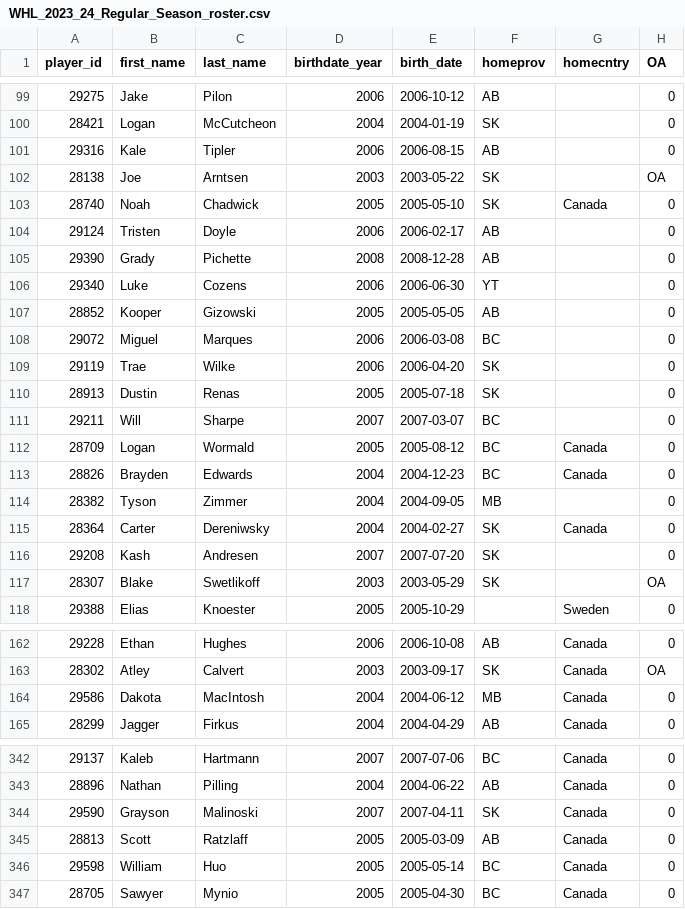
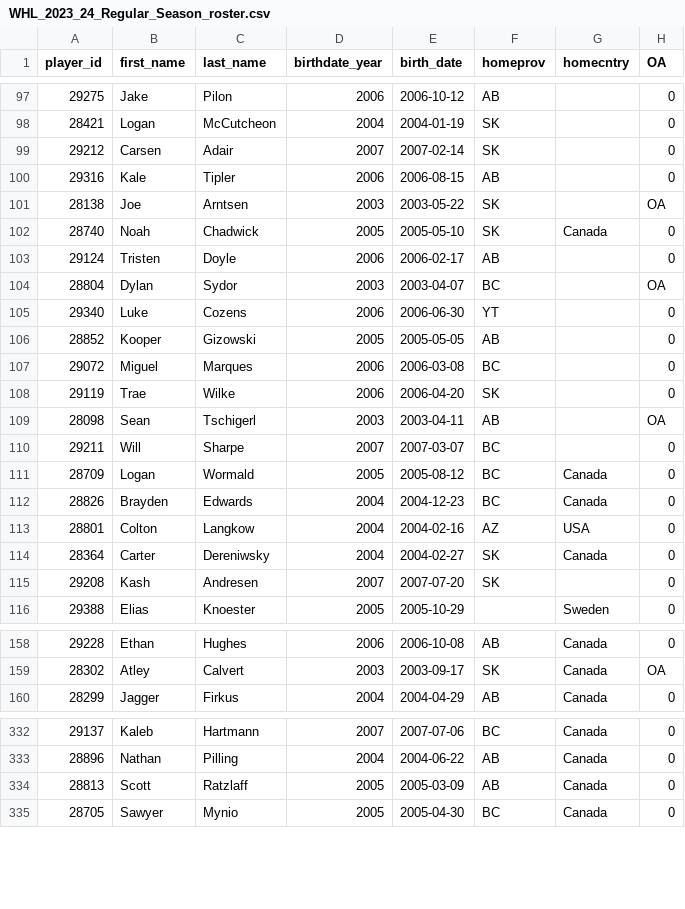
Before and after one commit to lennonay/Prospect_scraper, a CSV file: data/roster/WHL_2023_24_Regular_Season_roster.csv, drawn as a sheet; only a part is shown, gaps mark what is left out; the diff covers the shown part only.

```diff
--- a/data/roster/WHL_2023_24_Regular_Season_roster.csv
+++ b/data/roster/WHL_2023_24_Regular_Season_roster.csv
@@ -100,2 +98,3 @@ player_id,first_name,last_name,birthdate_year,birth_date,homeprov,homecntry,OA
 28421,Logan,McCutcheon,2004,2004-01-19,SK,,0
+29212,Carsen,Adair,2007,2007-02-14,SK,,0
 29316,Kale,Tipler,2006,2006-08-15,AB,,0
@@ -104,3 +103,3 @@ player_id,first_name,last_name,birthdate_year,birth_date,homeprov,homecntry,OA
 29124,Tristen,Doyle,2006,2006-02-17,AB,,0
-29390,Grady,Pichette,2008,2008-12-28,AB,,0
+28804,Dylan,Sydor,2003,2003-04-07,BC,,OA
 29340,Luke,Cozens,2006,2006-06-30,YT,,0
@@ -109,3 +108,3 @@ player_id,first_name,last_name,birthdate_year,birth_date,homeprov,homecntry,OA
 29119,Trae,Wilke,2006,2006-04-20,SK,,0
-28913,Dustin,Renas,2005,2005-07-18,SK,,0
+28098,Sean,Tschigerl,2003,2003-04-11,AB,,OA
 29211,Will,Sharpe,2007,2007-03-07,BC,,0
@@ -113,6 +112,5 @@ player_id,first_name,last_name,birthdate_year,birth_date,homeprov,homecntry,OA
 28826,Brayden,Edwards,2004,2004-12-23,BC,Canada,0
-28382,Tyson,Zimmer,2004,2004-09-05,MB,,0
+28801,Colton,Langkow,2004,2004-02-16,AZ,USA,0
 28364,Carter,Dereniwsky,2004,2004-02-27,SK,Canada,0
 29208,Kash,Andresen,2007,2007-07-20,SK,,0
-28307,Blake,Swetlikoff,2003,2003-05-29,SK,,OA
 29388,Elias,Knoester,2005,2005-10-29,,Sweden,0
@@ -163,3 +159,2 @@ player_id,first_name,last_name,birthdate_year,birth_date,homeprov,homecntry,OA
 28302,Atley,Calvert,2003,2003-09-17,SK,Canada,OA
-29586,Dakota,MacIntosh,2004,2004-06-12,MB,Canada,0
 28299,Jagger,Firkus,2004,2004-04-29,AB,Canada,0
@@ -343,5 +333,3 @@ player_id,first_name,last_name,birthdate_year,birth_date,homeprov,homecntry,OA
 28896,Nathan,Pilling,2004,2004-06-22,AB,Canada,0
-29590,Grayson,Malinoski,2007,2007-04-11,SK,Canada,0
 28813,Scott,Ratzlaff,2005,2005-03-09,AB,Canada,0
-29598,William,Huo,2005,2005-05-14,BC,Canada,0
 28705,Sawyer,Mynio,2005,2005-04-30,BC,Canada,0
```
Also changed, not shown: 3 added rows, 14 removed rows and 2 moved rows elsewhere in this file, 2 other files.
